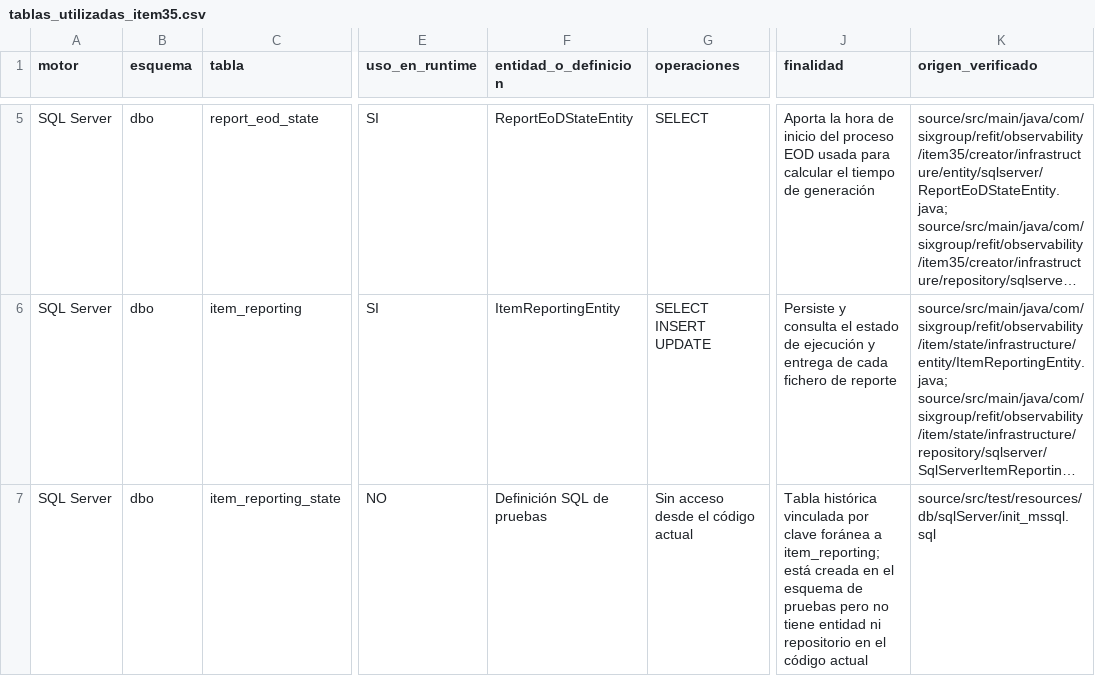
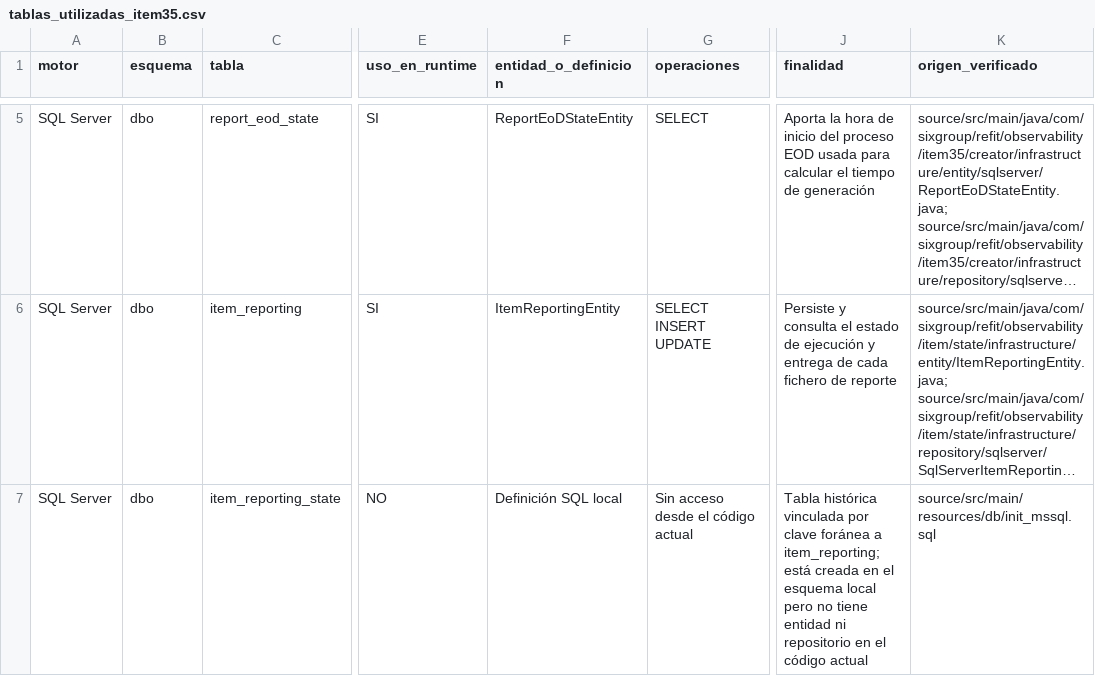
Before and after one commit to juanfranciscofernandezherreros/rft-observability-item35-uk, a CSV file: source/src/main/resources/reports/tablas_utilizadas_item35.csv, drawn as a sheet; only a part is shown, gaps mark what is left out; long unchanged cells end in …; the diff names each change by its address in the sheet, - before the commit and + after, or states it on an @@ line.

Commit message:
fix: make local H2 initialization portable

```diff
--- a/source/src/main/resources/reports/tablas_utilizadas_item35.csv
+++ b/source/src/main/resources/reports/tablas_utilizadas_item35.csv
-F7 (entidad_o_definicion): Definición SQL de pruebas
+F7 (entidad_o_definicion): Definición SQL local
-J7 (finalidad): …el esquema de pruebas pero no…
+J7 (finalidad): …el esquema local pero no…
-K7 (origen_verificado): source/src/test/resources/db/sqlServer/init_mssql.sql
+K7 (origen_verificado): source/src/main/resources/db/init_mssql.sql
```
Also changed, not shown: 6 other files.
